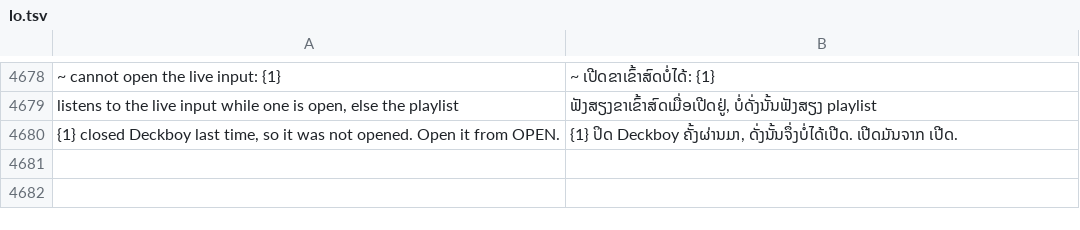
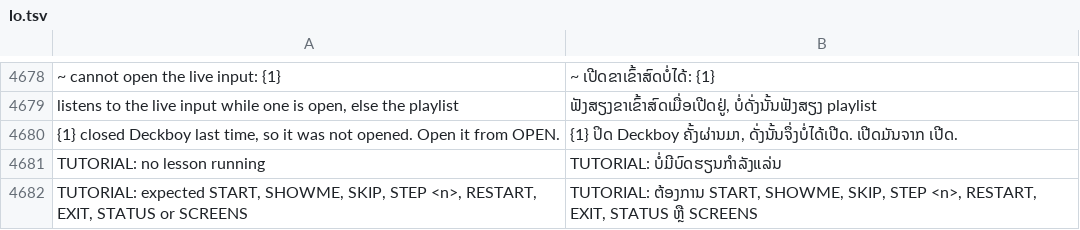
Before and after one commit to Utopian-Academy/Deckboy, a TSV file: data/lang/lo.tsv, drawn as a sheet; only a part is shown, gaps mark what is left out.

```diff
--- a/data/lang/lo.tsv
+++ b/data/lang/lo.tsv
@@ -4680 +4680,3 @@ listens to the live input while one is open, else the playlist	ຟັງສຽ
 {1} closed Deckboy last time, so it was not opened. Open it from OPEN.	{1} ປິດ Deckboy ຄັ້ງຜ່ານມາ, ດັ່ງນັ້ນຈຶ່ງບໍ່ໄດ້ເປີດ. ເປີດມັນຈາກ ເປີດ.
+TUTORIAL: no lesson running	TUTORIAL: ບໍ່ມີບົດຮຽນກຳລັງແລ່ນ
+TUTORIAL: expected START, SHOWME, SKIP, STEP <n>, RESTART, EXIT, STATUS or SCREENS	TUTORIAL: ຕ້ອງການ START, SHOWME, SKIP, STEP <n>, RESTART, EXIT, STATUS ຫຼື SCREENS
```
Also changed, not shown: data/lang/ckb.tsv, data/lang/fa.tsv, 35 other files.
